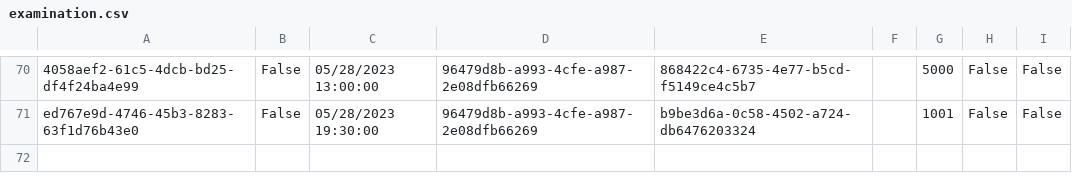
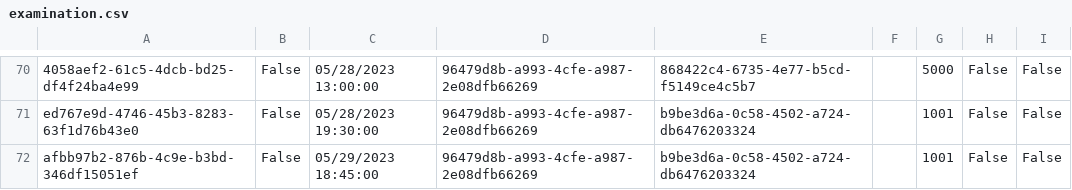
Before and after one commit to BulatovicBalsa/sims-project, a CSV file: Hospital/Data/examination.csv, drawn as a sheet; only a part is shown, gaps mark what is left out; the diff names each change by its address in the sheet, - before the commit and + after, or states it on an @@ line.

```diff
--- a/Hospital/Data/examination.csv
+++ b/Hospital/Data/examination.csv
+row 72: afbb97b2-876b-4c9e-b3bd-346df15051ef | False | 05/29/2023 18:45:00 | 96479d8b-a993-4cfe-a987-2e08dfb66269 | b9be3d6a-0c58-4502-a724-db6476203324 |  | 1001 | False | False
```
Also changed, not shown: Hospital/Data/equipmentItems.csv, Hospital/Data/notifications.csv, 3 other files.
